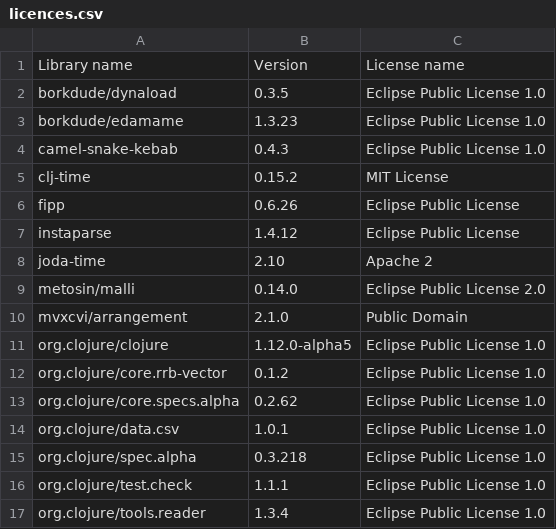
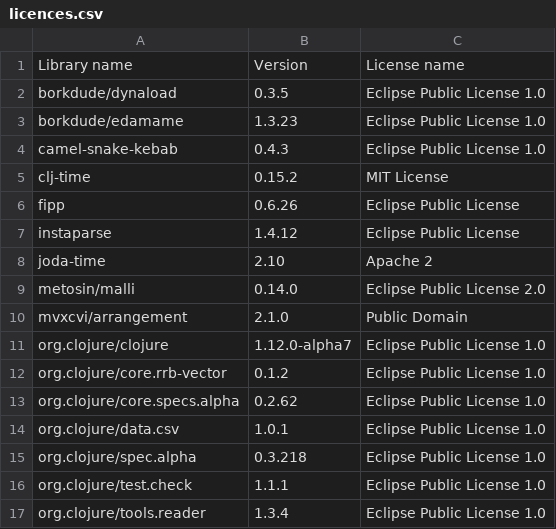
Before and after one commit to piotr-yuxuan/algo-calisthenics, a CSV file: doc/licences.csv, drawn as a sheet.

Commit message:
List dependency licences

```diff
--- a/doc/licences.csv
+++ b/doc/licences.csv
@@ -10,3 +10,3 @@ Library name,Version,License name
 "mvxcvi/arrangement","2.1.0","Public Domain"
-"org.clojure/clojure","1.12.0-alpha5","Eclipse Public License 1.0"
+"org.clojure/clojure","1.12.0-alpha7","Eclipse Public License 1.0"
 "org.clojure/core.rrb-vector","0.1.2","Eclipse Public License 1.0"
```
